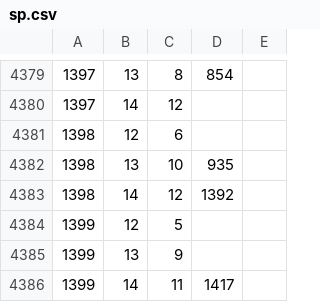
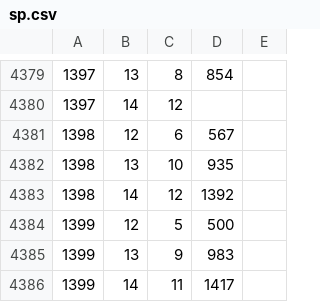
Before and after one commit to syota0304/IIDX_Viewer, a CSV file: 28/sp.csv, drawn as a sheet; only a part is shown, gaps mark what is left out.

```diff
--- a/28/sp.csv
+++ b/28/sp.csv
@@ -4380,7 +4380,7 @@
 1397,14,12,,
-1398,12,6,,
+1398,12,6,567,
 1398,13,10,935,
 1398,14,12,1392,
-1399,12,5,,
-1399,13,9,,
+1399,12,5,500,
+1399,13,9,983,
 1399,14,11,1417,
```
Also changed, not shown: 28/dp.csv, 1 other file.
